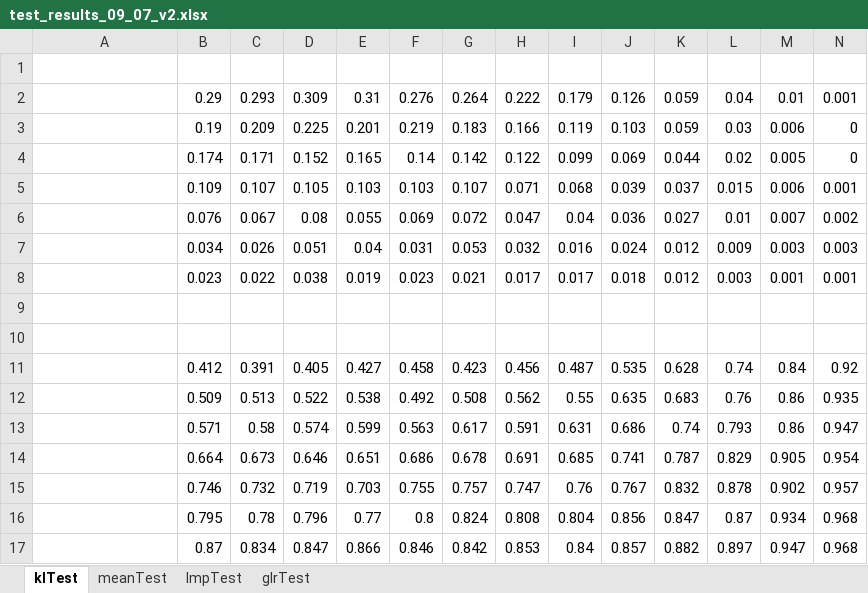
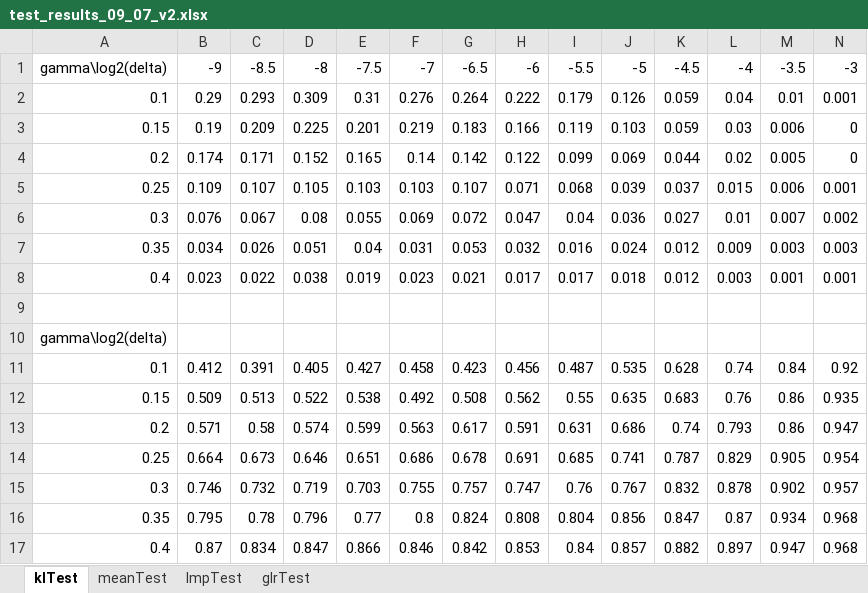
Before and after one commit to denizsargun/change-detection, an Excel workbook: medium alphabet/test_results_09_07_v2.xlsx, sheet klTest, drawn as a sheet; values as stored, in another font and other column widths than the file's, no borders; removed rows and columns are numbered as before the commit, all else as after; the diff names each change by its address in the sheet, - before the commit and + after, or states it on an @@ line.

```diff
--- a/medium alphabet/test_results_09_07_v2.xlsx (sheet klTest)
+++ b/medium alphabet/test_results_09_07_v2.xlsx (sheet klTest)
+row 1: gamma\log2(delta) | -9 | -8.5 | -8 | -7.5 | -7 | -6.5 | -6 | -5.5 | -5 | -4.5 | -4 | -3.5 | -3
+row 2: 0.1 | 0.29 | 0.293 | 0.309 | 0.31 | 0.276 | 0.264 | 0.222 | 0.179 | 0.126 | 0.059 | 0.04 | 0.01 | 0.001
+row 3: 0.15 | 0.19 | 0.209 | 0.225 | 0.201 | 0.219 | 0.183 | 0.166 | 0.119 | 0.103 | 0.059 | 0.03 | 0.006 | 0
+row 4: 0.2 | 0.174 | 0.171 | 0.152 | 0.165 | 0.14 | 0.142 | 0.122 | 0.099 | 0.069 | 0.044 | 0.02 | 0.005 | 0
+row 5: 0.25 | 0.109 | 0.107 | 0.105 | 0.103 | 0.103 | 0.107 | 0.071 | 0.068 | 0.039 | 0.037 | 0.015 | 0.006 | 0.001
+row 6: 0.3 | 0.076 | 0.067 | 0.08 | 0.055 | 0.069 | 0.072 | 0.047 | 0.04 | 0.036 | 0.027 | 0.01 | 0.007 | 0.002
+row 7: 0.35 | 0.034 | 0.026 | 0.051 | 0.04 | 0.031 | 0.053 | 0.032 | 0.016 | 0.024 | 0.012 | 0.009 | 0.003 | 0.003
+row 8: 0.4 | 0.023 | 0.022 | 0.038 | 0.019 | 0.023 | 0.021 | 0.017 | 0.017 | 0.018 | 0.012 | 0.003 | 0.001 | 0.001
-row 2:  | 0.29 | 0.293 | 0.309 | 0.31 | 0.276 | 0.264 | 0.222 | 0.179 | 0.126 | 0.059 | 0.04 | 0.01 | 0.001
-row 3:  | 0.19 | 0.209 | 0.225 | 0.201 | 0.219 | 0.183 | 0.166 | 0.119 | 0.103 | 0.059 | 0.03 | 0.006 | 0
-row 4:  | 0.174 | 0.171 | 0.152 | 0.165 | 0.14 | 0.142 | 0.122 | 0.099 | 0.069 | 0.044 | 0.02 | 0.005 | 0
-row 5:  | 0.109 | 0.107 | 0.105 | 0.103 | 0.103 | 0.107 | 0.071 | 0.068 | 0.039 | 0.037 | 0.015 | 0.006 | 0.001
-row 6:  | 0.076 | 0.067 | 0.08 | 0.055 | 0.069 | 0.072 | 0.047 | 0.04 | 0.036 | 0.027 | 0.01 | 0.007 | 0.002
-row 7:  | 0.034 | 0.026 | 0.051 | 0.04 | 0.031 | 0.053 | 0.032 | 0.016 | 0.024 | 0.012 | 0.009 | 0.003 | 0.003
-row 8:  | 0.023 | 0.022 | 0.038 | 0.019 | 0.023 | 0.021 | 0.017 | 0.017 | 0.018 | 0.012 | 0.003 | 0.001 | 0.001
-A10: (empty)
+A10: gamma\log2(delta)
-row 10: (empty)
-A11: (empty)
+A11: 0.1
-A12: (empty)
+A12: 0.15
-A13: (empty)
+A13: 0.2
-A14: (empty)
+A14: 0.25
-A15: (empty)
+A15: 0.3
-A16: (empty)
+A16: 0.35
-A17: (empty)
+A17: 0.4
```
Also changed, not shown: sheet glrTest, sheet lmpTest, sheet meanTest, medium alphabet/test_results_09_07.xlsx, medium alphabet/test_results_18_06.xlsx, 14 other files.
